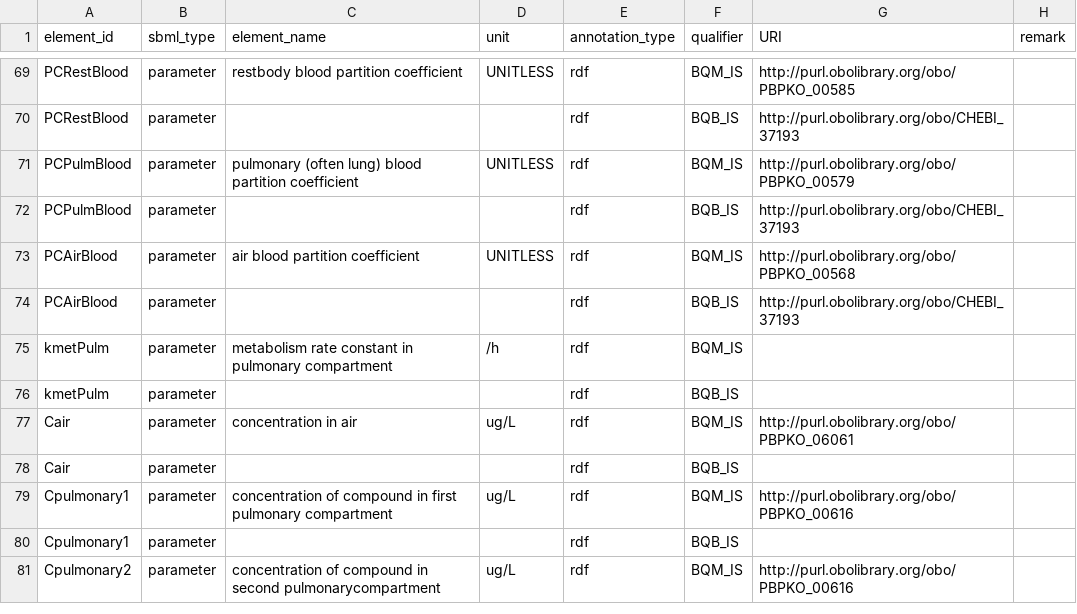
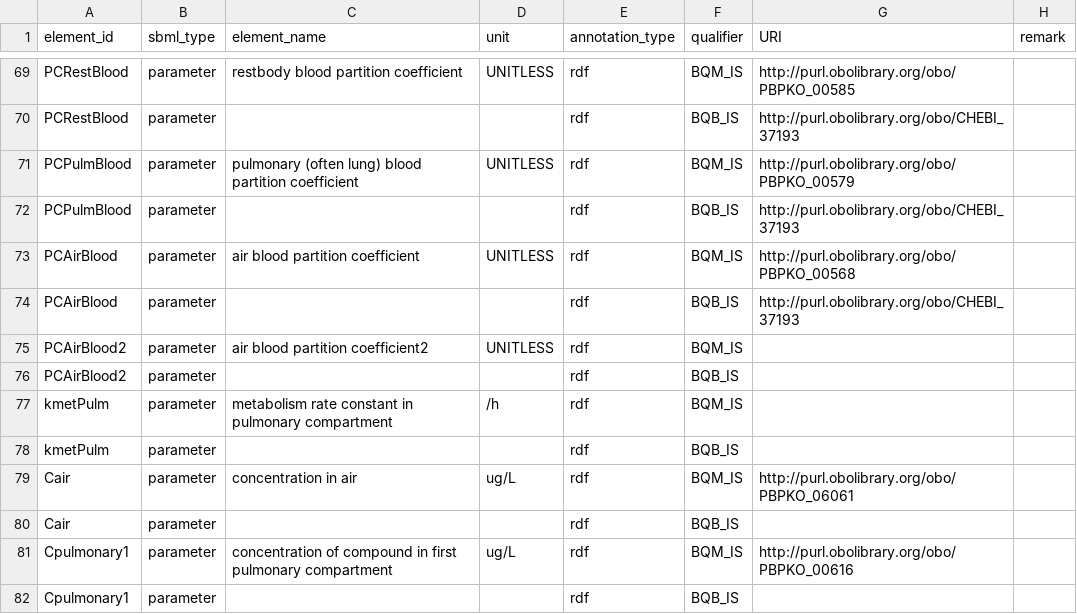
Before and after one commit to fair-pbk/exposure-route-pbk-models, a CSV file: models/inhalation/Generic/Structure_C_alveolar_lung/model_C_inh_exh_art_ven.annotations.csv, drawn as a sheet; only a part is shown, gaps mark what is left out; the shorter side is filled out with more unchanged rows.

Commit message:
Update structure C model to be more generic and update of different scenarios of exposure (keeping the main 2 scenarios but changing parameter values, e.g. PCPulmBlood for structures B and C

```diff
--- a/models/inhalation/Generic/Structure_C_alveolar_lung/model_C_inh_exh_art_ven.annotations.csv
+++ b/models/inhalation/Generic/Structure_C_alveolar_lung/model_C_inh_exh_art_ven.annotations.csv
@@ -74,2 +74,4 @@ PCAirBlood,parameter,air blood partition coefficient,UNITLESS,rdf,BQM_IS,http://
 PCAirBlood,parameter,,,rdf,BQB_IS,http://purl.obolibrary.org/obo/CHEBI_37193,
+PCAirBlood2,parameter,air blood partition coefficient2,UNITLESS,rdf,BQM_IS,,
+PCAirBlood2,parameter,,,rdf,BQB_IS,,
 kmetPulm,parameter,metabolism rate constant in pulmonary compartment,/h,rdf,BQM_IS,,
```
Also changed, not shown: 4 other files.
